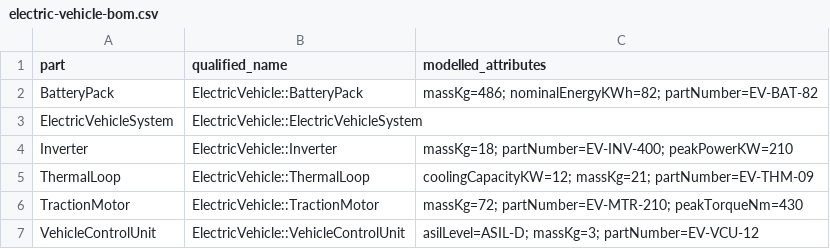
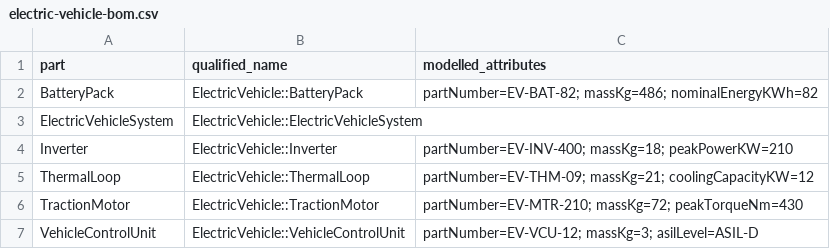
Before and after one commit to lukewilliamboswell/roc-spec42, a CSV file: examples/electric_vehicle/output/electric-vehicle-bom.csv, drawn as a sheet.

```diff
--- a/examples/electric_vehicle/output/electric-vehicle-bom.csv
+++ b/examples/electric_vehicle/output/electric-vehicle-bom.csv
@@ -1,7 +1,7 @@
 part,qualified_name,modelled_attributes
-"BatteryPack","ElectricVehicle::BatteryPack","massKg=486; nominalEnergyKWh=82; partNumber=EV-BAT-82"
+"BatteryPack","ElectricVehicle::BatteryPack","partNumber=EV-BAT-82; massKg=486; nominalEnergyKWh=82"
 "ElectricVehicleSystem","ElectricVehicle::ElectricVehicleSystem",""
-"Inverter","ElectricVehicle::Inverter","massKg=18; partNumber=EV-INV-400; peakPowerKW=210"
-"ThermalLoop","ElectricVehicle::ThermalLoop","coolingCapacityKW=12; massKg=21; partNumber=EV-THM-09"
-"TractionMotor","ElectricVehicle::TractionMotor","massKg=72; partNumber=EV-MTR-210; peakTorqueNm=430"
-"VehicleControlUnit","ElectricVehicle::VehicleControlUnit","asilLevel=ASIL-D; massKg=3; partNumber=EV-VCU-12"
+"Inverter","ElectricVehicle::Inverter","partNumber=EV-INV-400; massKg=18; peakPowerKW=210"
+"ThermalLoop","ElectricVehicle::ThermalLoop","partNumber=EV-THM-09; massKg=21; coolingCapacityKW=12"
+"TractionMotor","ElectricVehicle::TractionMotor","partNumber=EV-MTR-210; massKg=72; peakTorqueNm=430"
+"VehicleControlUnit","ElectricVehicle::VehicleControlUnit","partNumber=EV-VCU-12; massKg=3; asilLevel=ASIL-D"
```
Also changed, not shown: examples/electric_vehicle/output/electric-vehicle-vcrm.csv, 10 other files.
